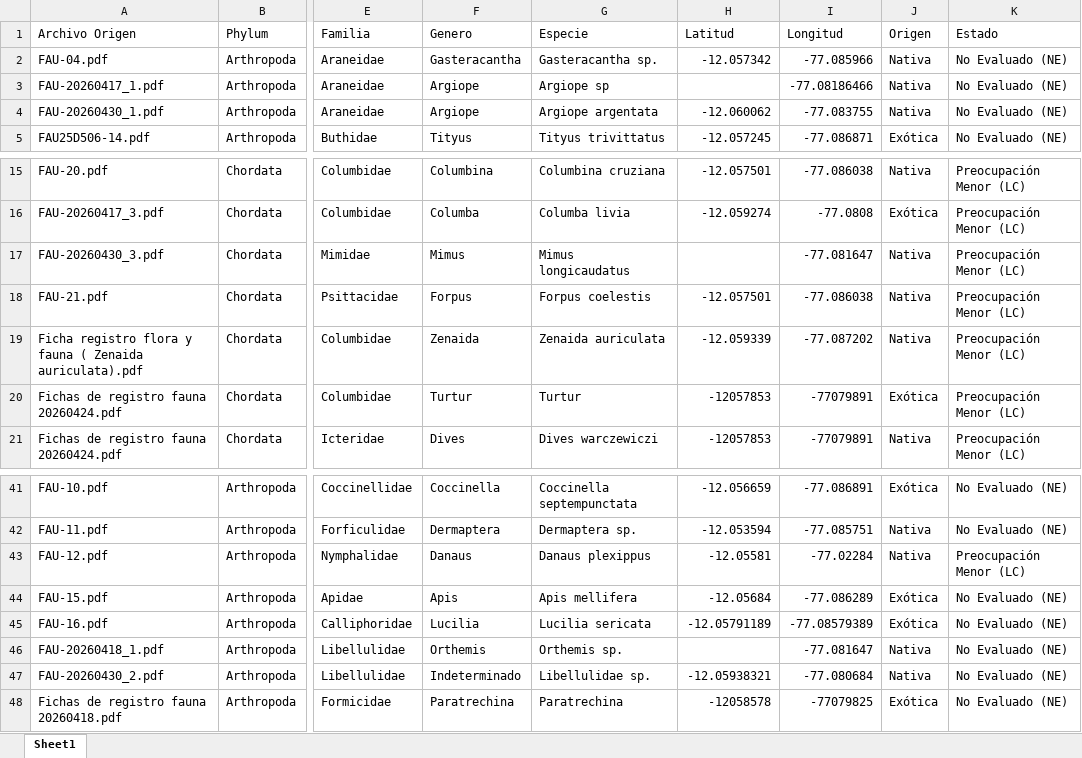
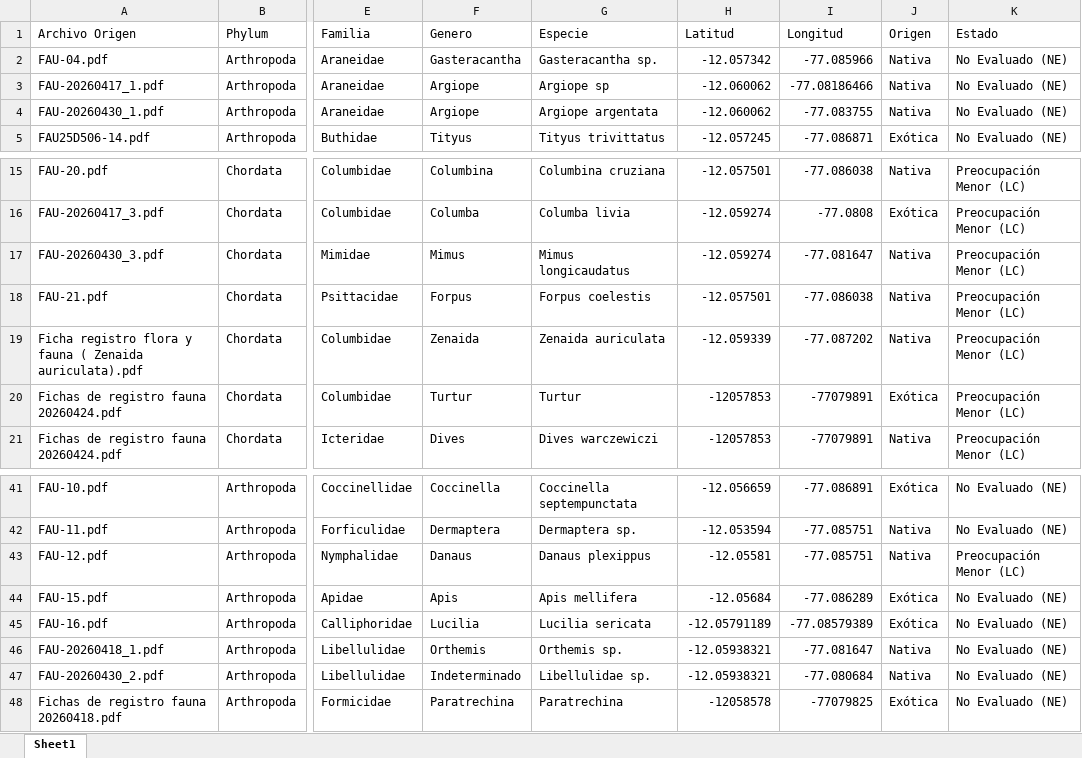
Before and after one commit to takeyourpills55/mapa-biodiversidad, an Excel workbook: fauna.xlsx, sheet Sheet1, drawn as a sheet; only a part is shown, gaps mark what is left out; values as stored, in another font and other column widths than the file's, no borders; charts and pictures not drawn; the diff names each change by its address in the sheet, - before the commit and + after, or states it on an @@ line.

Commit message:
Add files via upload

```diff
--- a/fauna.xlsx (sheet Sheet1)
+++ b/fauna.xlsx (sheet Sheet1)
-H3 (Latitud): (empty)
+H3 (Latitud): -12.060062
-H17 (Latitud): (empty)
+H17 (Latitud): -12.059274
-I43 (Longitud): -77.02284
+I43 (Longitud): -77.085751
-H46 (Latitud): (empty)
+H46 (Latitud): -12.05938321
```
Also changed, not shown: charts or pictures.
